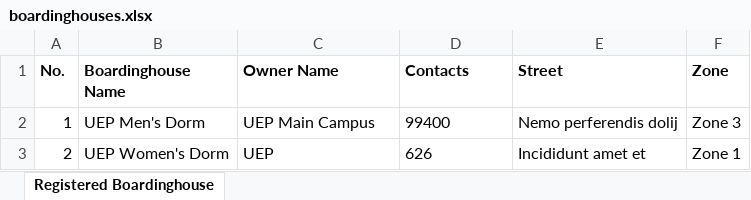
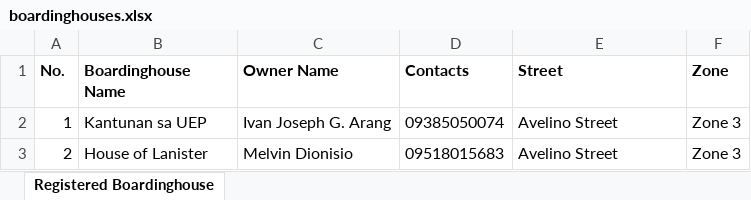
Before and after one commit to melvindionisio/caps-server-side, an Excel workbook: controller/exports/boardinghouses.xlsx, sheet Registered Boardinghouse, drawn as a sheet; values as stored, in another font and other column widths than the file's, no borders; the diff names each change by its address in the sheet, - before the commit and + after, or states it on an @@ line.

```diff
--- a/controller/exports/boardinghouses.xlsx (sheet Registered Boardinghouse)
+++ b/controller/exports/boardinghouses.xlsx (sheet Registered Boardinghouse)
-B2 (Boardinghouse Name): UEP Men's Dorm
+B2 (Boardinghouse Name): Kantunan sa UEP
-C2 (Owner Name): UEP Main Campus
+C2 (Owner Name): Ivan Joseph G. Arang
-D2 (Contacts): 99400
+D2 (Contacts): 09385050074
-E2 (Street): Nemo perferendis dolij
+E2 (Street): Avelino Street
-B3 (Boardinghouse Name): UEP Women's Dorm
+B3 (Boardinghouse Name): House of Lanister
-C3 (Owner Name): UEP
+C3 (Owner Name): Melvin Dionisio
-D3 (Contacts): 626
+D3 (Contacts): 09518015683
-E3 (Street): Incididunt amet et
+E3 (Street): Avelino Street
-F3 (Zone): Zone 1
+F3 (Zone): Zone 3
```
Also changed, not shown: 6 other files.
